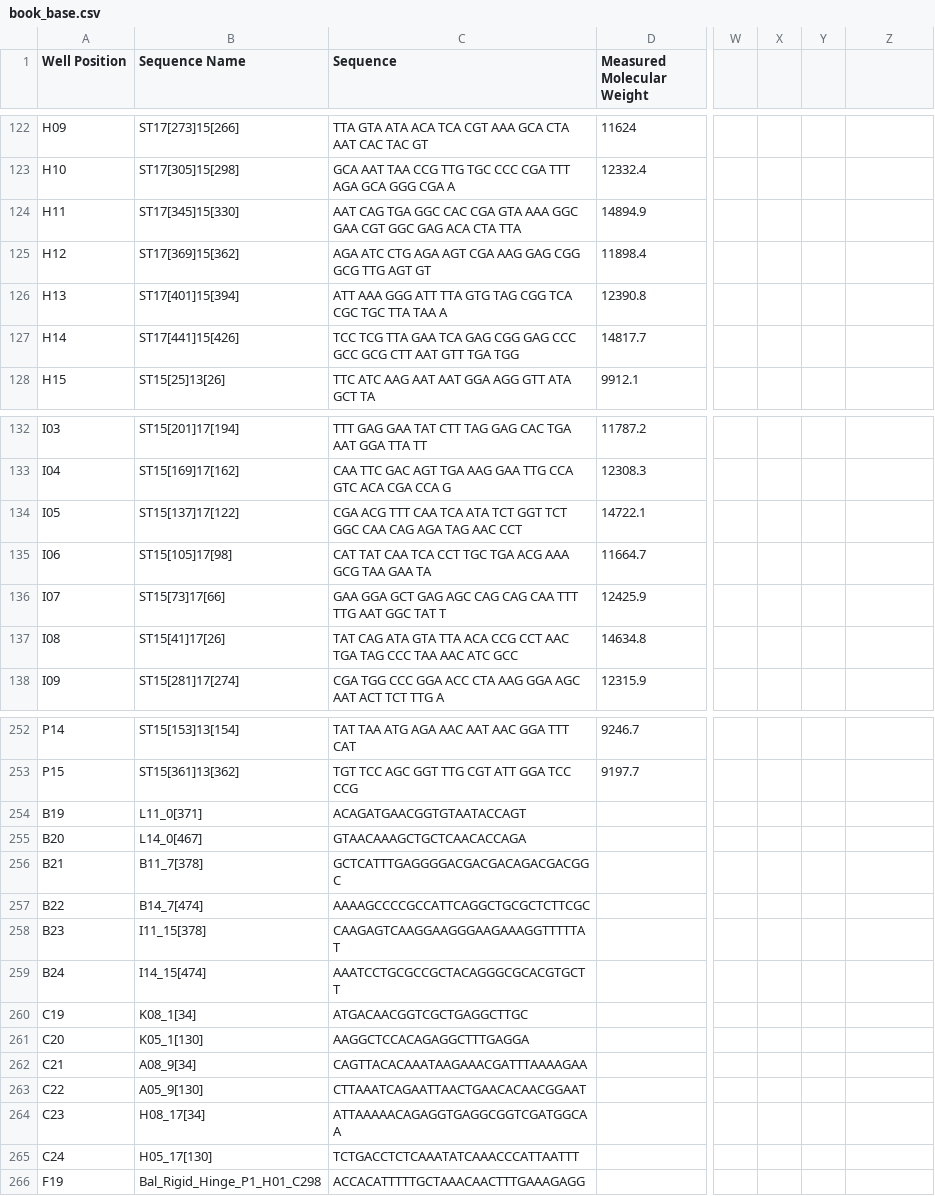
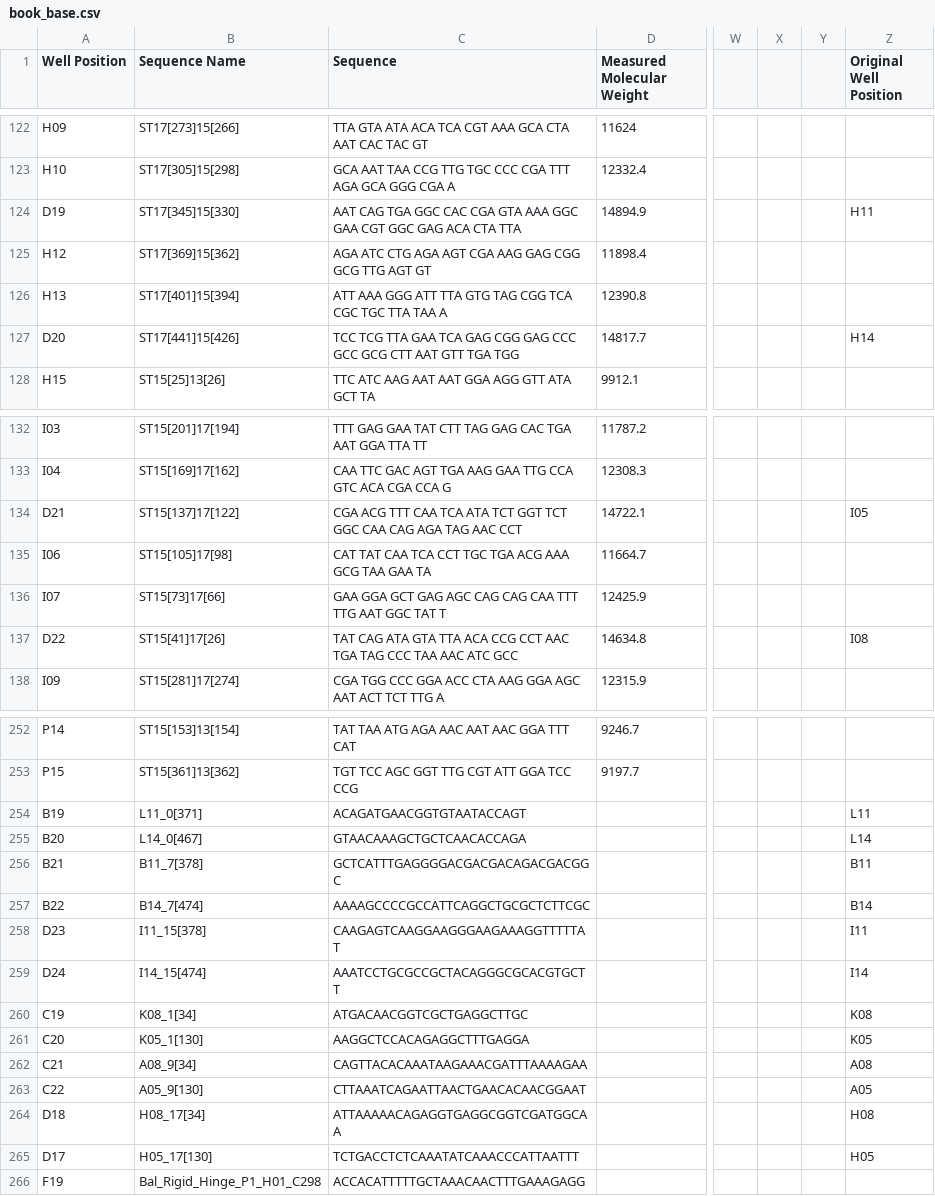
Before and after one commit to maxladabaum/picklist_generator, a CSV file: replacement_sheets/book_base.csv, drawn as a sheet; only a part is shown, gaps mark what is left out; the diff names each change by its address in the sheet, - before the commit and + after, or states it on an @@ line.

Commit message:
fix_replacements

```diff
--- a/replacement_sheets/book_base.csv
+++ b/replacement_sheets/book_base.csv
-Z1: (empty)
+Z1: Original Well Position
-A124 (Well Position): H11
+A124 (Well Position): D19
-Z124 (Original Well Position): (empty)
+Z124 (Original Well Position): H11
-A127 (Well Position): H14
+A127 (Well Position): D20
-Z127 (Original Well Position): (empty)
+Z127 (Original Well Position): H14
-A134 (Well Position): I05
+A134 (Well Position): D21
-Z134 (Original Well Position): (empty)
+Z134 (Original Well Position): I05
-A137 (Well Position): I08
+A137 (Well Position): D22
-Z137 (Original Well Position): (empty)
+Z137 (Original Well Position): I08
-Z254 (Original Well Position): (empty)
+Z254 (Original Well Position): L11
-Z255 (Original Well Position): (empty)
+Z255 (Original Well Position): L14
-Z256 (Original Well Position): (empty)
+Z256 (Original Well Position): B11
-Z257 (Original Well Position): (empty)
+Z257 (Original Well Position): B14
-A258 (Well Position): B23
+A258 (Well Position): D23
-Z258 (Original Well Position): (empty)
+Z258 (Original Well Position): I11
-A259 (Well Position): B24
+A259 (Well Position): D24
-Z259 (Original Well Position): (empty)
+Z259 (Original Well Position): I14
-Z260 (Original Well Position): (empty)
+Z260 (Original Well Position): K08
-Z261 (Original Well Position): (empty)
+Z261 (Original Well Position): K05
-Z262 (Original Well Position): (empty)
+Z262 (Original Well Position): A08
-Z263 (Original Well Position): (empty)
+Z263 (Original Well Position): A05
-A264 (Well Position): C23
+A264 (Well Position): D18
-Z264 (Original Well Position): (empty)
+Z264 (Original Well Position): H08
-A265 (Well Position): C24
+A265 (Well Position): D17
-Z265 (Original Well Position): (empty)
+Z265 (Original Well Position): H05
```
Also changed, not shown: 2 other files.
